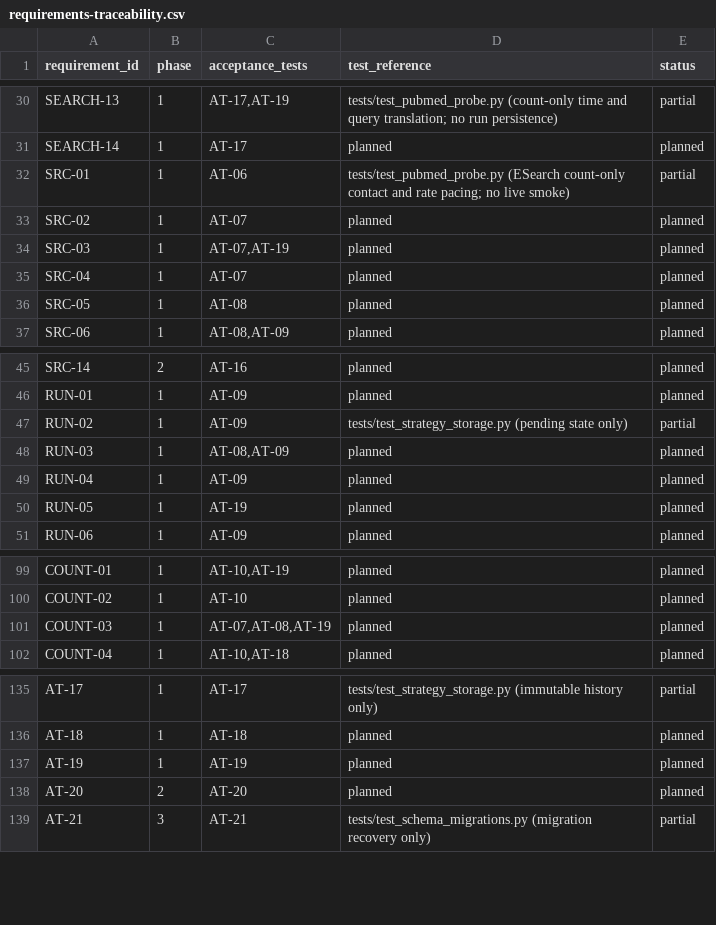
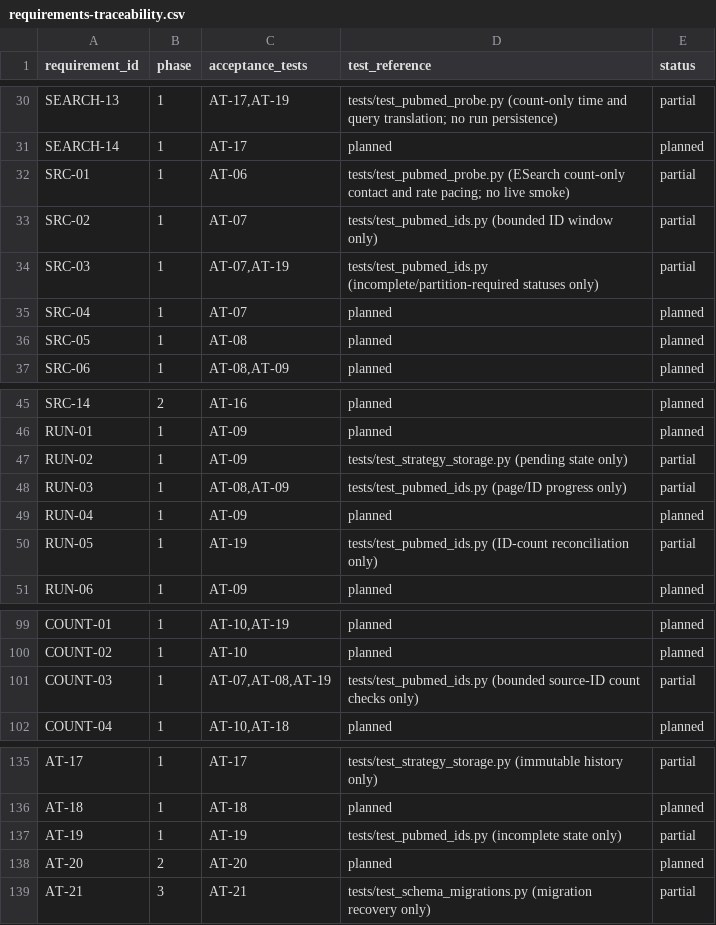
Before and after one commit to studeployed/RESEARCH-Y, a CSV file: docs/requirements-traceability.csv, drawn as a sheet; only a part is shown, gaps mark what is left out.

Commit message:
feat(pubmed): bounded ESearch identifier pages with honest reconciliation

```diff
--- a/docs/requirements-traceability.csv
+++ b/docs/requirements-traceability.csv
@@ -32,4 +32,4 @@ SEARCH-14,1,AT-17,planned,planned
 SRC-01,1,AT-06,tests/test_pubmed_probe.py (ESearch count-only contact and rate pacing; no live smoke),partial
-SRC-02,1,AT-07,planned,planned
-SRC-03,1,"AT-07,AT-19",planned,planned
+SRC-02,1,AT-07,tests/test_pubmed_ids.py (bounded ID window only),partial
+SRC-03,1,"AT-07,AT-19",tests/test_pubmed_ids.py (incomplete/partition-required statuses only),partial
 SRC-04,1,AT-07,planned,planned
@@ -47,5 +47,5 @@ RUN-01,1,AT-09,planned,planned
 RUN-02,1,AT-09,tests/test_strategy_storage.py (pending state only),partial
-RUN-03,1,"AT-08,AT-09",planned,planned
+RUN-03,1,"AT-08,AT-09",tests/test_pubmed_ids.py (page/ID progress only),partial
 RUN-04,1,AT-09,planned,planned
-RUN-05,1,AT-19,planned,planned
+RUN-05,1,AT-19,tests/test_pubmed_ids.py (ID-count reconciliation only),partial
 RUN-06,1,AT-09,planned,planned
@@ -100,3 +100,3 @@ COUNT-01,1,"AT-10,AT-19",planned,planned
 COUNT-02,1,AT-10,planned,planned
-COUNT-03,1,"AT-07,AT-08,AT-19",planned,planned
+COUNT-03,1,"AT-07,AT-08,AT-19",tests/test_pubmed_ids.py (bounded source-ID count checks only),partial
 COUNT-04,1,"AT-10,AT-18",planned,planned
@@ -136,3 +136,3 @@ AT-17,1,AT-17,tests/test_strategy_storage.py (immutable history only),partial
 AT-18,1,AT-18,planned,planned
-AT-19,1,AT-19,planned,planned
+AT-19,1,AT-19,tests/test_pubmed_ids.py (incomplete state only),partial
 AT-20,2,AT-20,planned,planned
```
Also changed, not shown: 9 other files.
